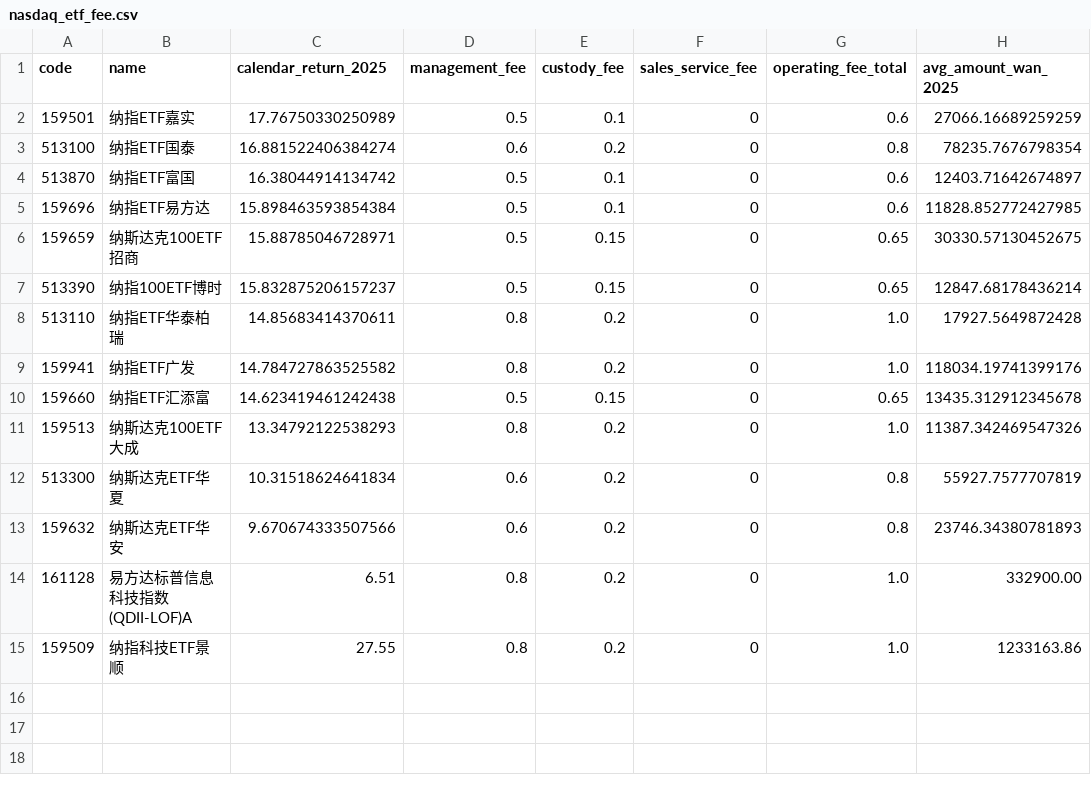
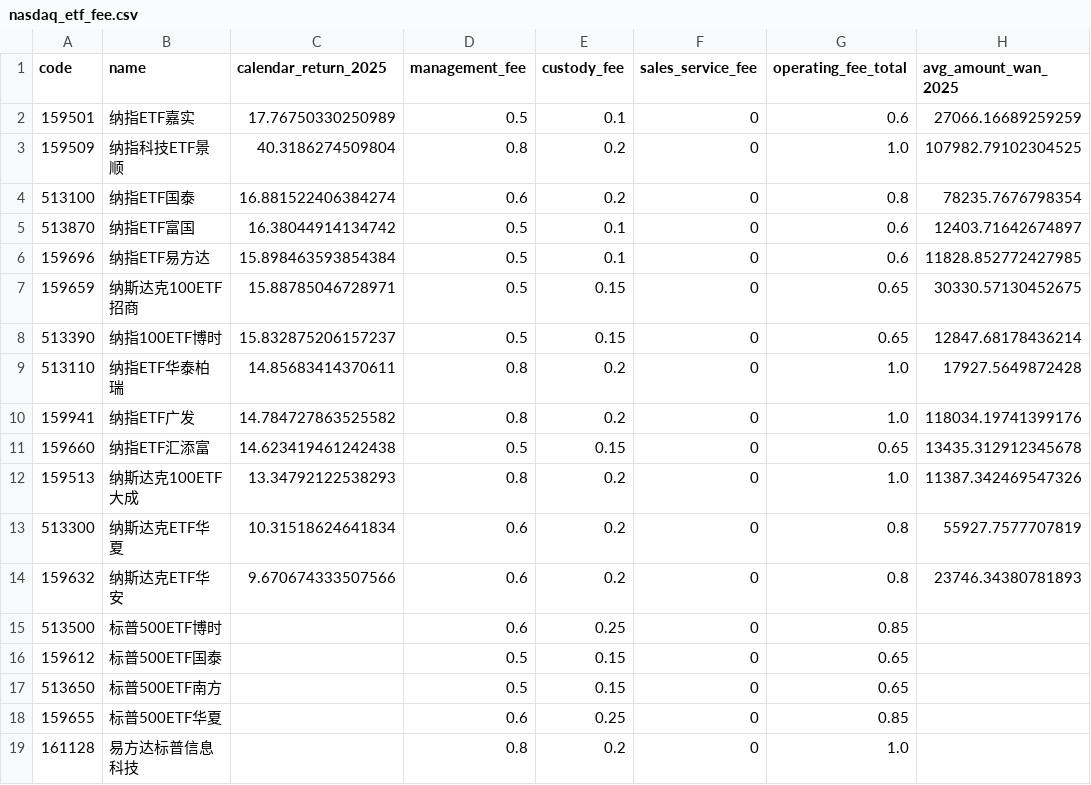
Before and after one commit to laoganbu1657-hash/nasdaq-etf-monitor, a CSV file: data/nasdaq_etf_fee.csv, drawn as a sheet.

Commit message:
Add new S&P 500 ETF data and update fees
Added new S&P 500 ETF entries and updated management fees.

```diff
--- a/data/nasdaq_etf_fee.csv
+++ b/data/nasdaq_etf_fee.csv
@@ -2,2 +2,3 @@
 159501,纳指ETF嘉实,17.76750330250989,0.5,0.1,0,0.6,27066.16689259259
+159509,纳指科技ETF景顺,40.3186274509804,0.8,0.2,0,1.0,107982.79102304525
 513100,纳指ETF国泰,16.881522406384274,0.6,0.2,0,0.8,78235.7676798354
@@ -13,3 +14,6 @@
 159632,纳斯达克ETF华安,9.670674333507566,0.6,0.2,0,0.8,23746.34380781893
-161128,易方达标普信息科技指数(QDII-LOF)A,6.51,0.8,0.2,0,1.0,332900.00
-159509,纳指科技ETF景顺,27.55,0.8,0.2,0,1.0,1233163.86
+513500,标普500ETF博时,,0.6,0.25,0,0.85,
+159612,标普500ETF国泰,,0.5,0.15,0,0.65,
+513650,标普500ETF南方,,0.5,0.15,0,0.65,
+159655,标普500ETF华夏,,0.6,0.25,0,0.85,
+161128,易方达标普信息科技,,0.8,0.2,0,1.0,
```
